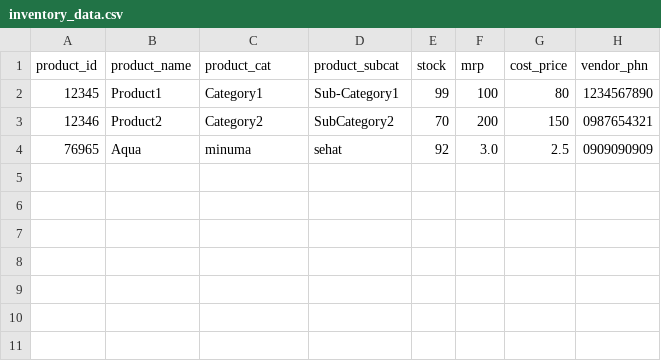
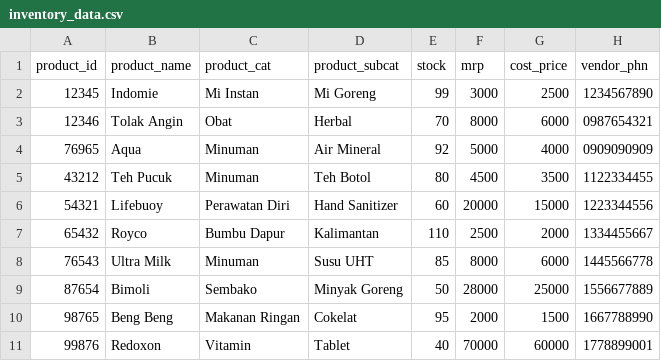
Before and after one commit to ameliapatriciaaa/Kelompok-22, a CSV file: inventory_data.csv, drawn as a sheet.

Commit message:
menambah produk di database -tata

```diff
--- a/inventory_data.csv
+++ b/inventory_data.csv
@@ -1,4 +1,11 @@
 product_id,product_name,product_cat,product_subcat,stock,mrp,cost_price,vendor_phn
-12345,Product1,Category1,Sub-Category1,99,100,80,1234567890
-12346,Product2,Category2,SubCategory2,70,200,150,0987654321
-76965,Aqua,minuma,sehat,92,3.0,2.5,0909090909
+12345,Indomie,Mi Instan,Mi Goreng,99,3000,2500,1234567890
+12346,Tolak Angin,Obat,Herbal,70,8000,6000,0987654321
+76965,Aqua,Minuman,Air Mineral,92,5000,4000,0909090909
+43212,Teh Pucuk,Minuman,Teh Botol,80,4500,3500,1122334455
+54321,Lifebuoy,Perawatan Diri,Hand Sanitizer,60,20000,15000,1223344556
+65432,Royco,Bumbu Dapur,Kalimantan,110,2500,2000,1334455667
+76543,Ultra Milk,Minuman,Susu UHT,85,8000,6000,1445566778
+87654,Bimoli,Sembako,Minyak Goreng,50,28000,25000,1556677889
+98765,Beng Beng,Makanan Ringan,Cokelat,95,2000,1500,1667788990
+99876,Redoxon,Vitamin,Tablet,40,70000,60000,1778899001
```
